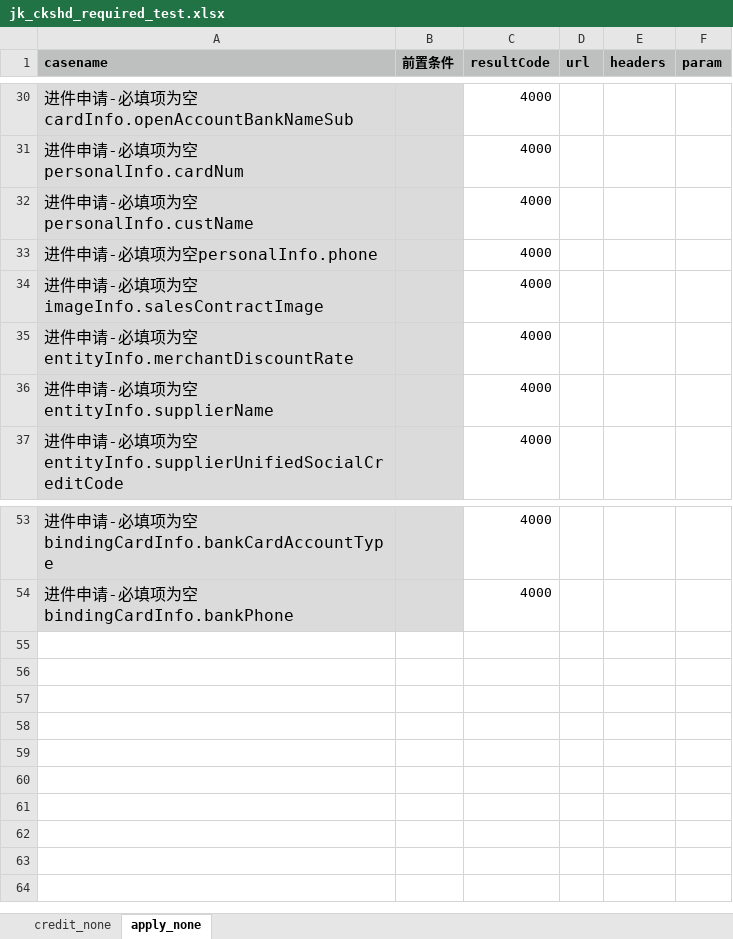
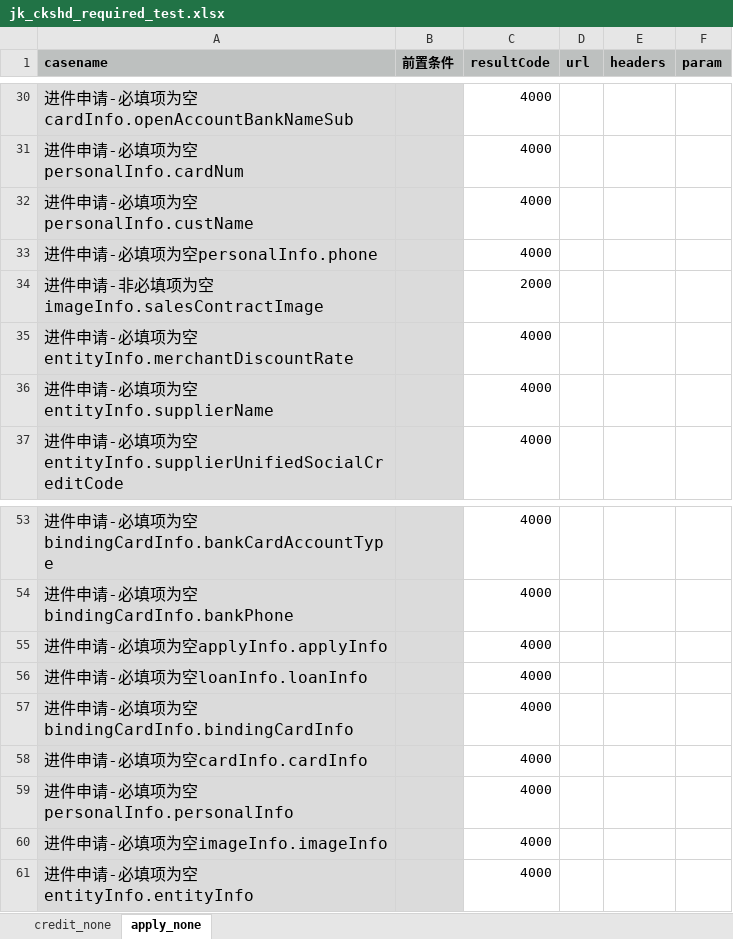
Before and after one commit to buxiangjie/LianTuoTianJi, an Excel workbook: data/jk_ckshd_required_test.xlsx, sheet apply_none, drawn as a sheet; only a part is shown, gaps mark what is left out; values as stored, in another font and other column widths than the file's, no borders; removed rows and columns are numbered as before the commit, all else as after; the diff names each change by its address in the sheet, - before the commit and + after, or states it on an @@ line.

```diff
--- a/data/jk_ckshd_required_test.xlsx (sheet apply_none)
+++ b/data/jk_ckshd_required_test.xlsx (sheet apply_none)
-row 34: 进件申请-必填项为空imageInfo.salesContractImage |  | 4000
+row 34: 进件申请-非必填项为空imageInfo.salesContractImage |  | 2000
+row 55: 进件申请-必填项为空applyInfo.applyInfo |  | 4000
+row 56: 进件申请-必填项为空loanInfo.loanInfo |  | 4000
+row 57: 进件申请-必填项为空bindingCardInfo.bindingCardInfo |  | 4000
+row 58: 进件申请-必填项为空cardInfo.cardInfo |  | 4000
+row 59: 进件申请-必填项为空personalInfo.personalInfo |  | 4000
+row 60: 进件申请-必填项为空imageInfo.imageInfo |  | 4000
+row 61: 进件申请-必填项为空entityInfo.entityInfo |  | 4000
```
Also changed, not shown: sheet credit_none, 10 other files.
